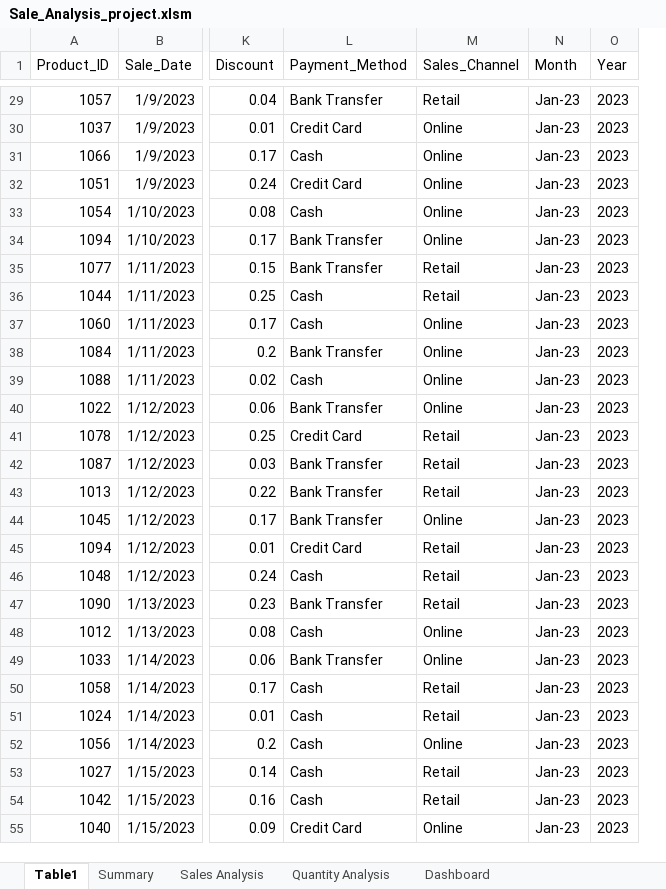
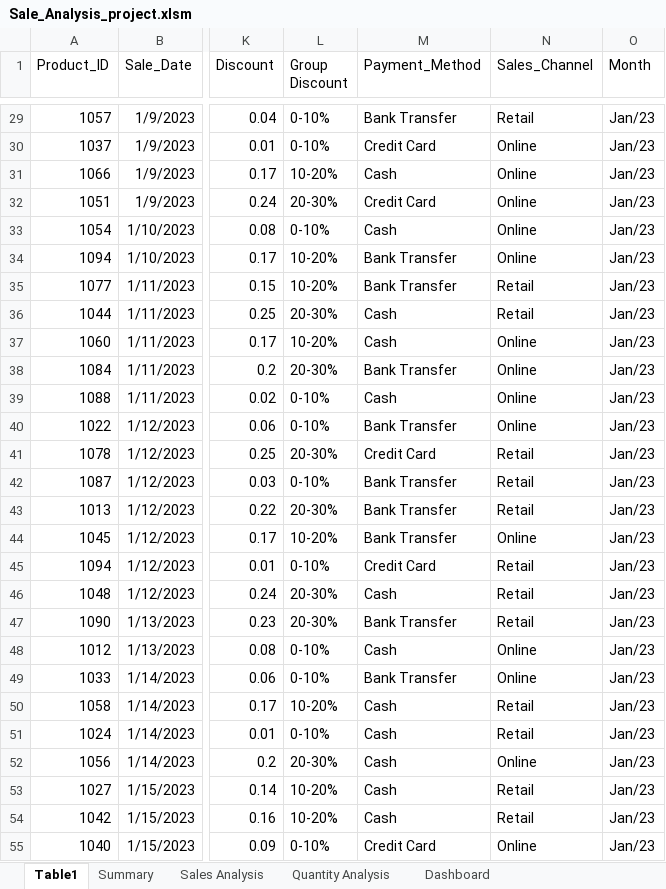
Before and after one commit to JoelJoseph1234/DataAnalysisPortfolio, an Excel workbook: Sale_Analysis_project.xlsm, sheet Table1, drawn as a sheet; only a part is shown, gaps mark what is left out; values as stored, in another font and other column widths than the file's, no borders; table styles not drawn; removed rows and columns are numbered as before the commit, all else as after; the diff covers the shown part only; the diff names each change by its address in the sheet, - before the commit and + after, or states it on an @@ line.

```diff
--- a/Sale_Analysis_project.xlsm (sheet Table1)
+++ b/Sale_Analysis_project.xlsm (sheet Table1)
+column L (Group Discount), rows 29-55: 0-10% | 0-10% | 10-20% | 20-30% | 0-10% | 10-20% | 10-20% | 20-30% | 10-20% | 20-30% | 0-10% | 0-10% | 20-30% | 0-10% | 20-30% | 10-20% | 0-10% | 20-30% | 20-30% | 0-10% | 0-10% | 10-20% | 0-10% | 20-30% | 10-20% | 10-20% | 0-10%
-column O (Year), rows 29-55: all 2023
-O29:O55 (Month): Jan-23
+O29:O55 (Month): Jan/23
```
Also changed, not shown: 973 edited cells elsewhere in this sheet, sheet Sales Analysis, sheet Summary, sheet Quantity Analysis, sheet Dashboard, charts or pictures.
